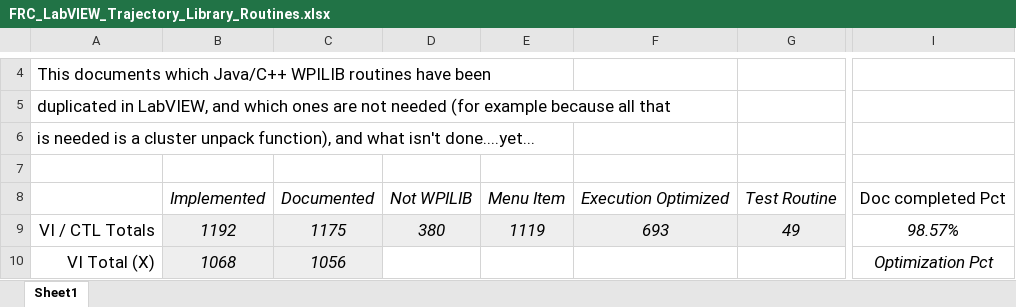
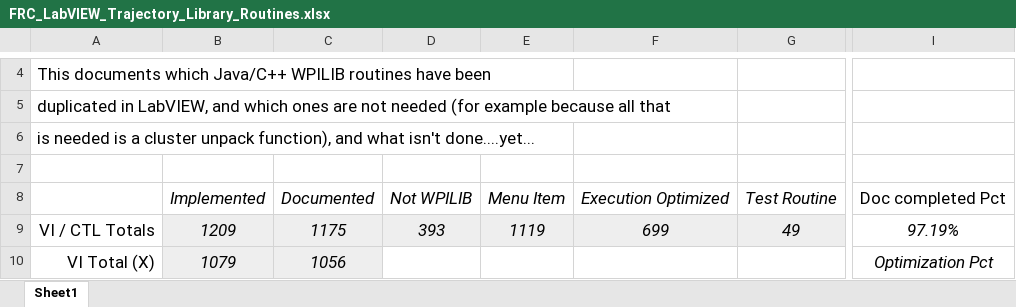
Before and after one commit to jsimpso81/WPIlibMathLabVIEW, an Excel workbook: FRC_Traj_Pkg/Misc/FRC_LabVIEW_Trajectory_Library_Routines.xlsx, sheet Sheet1, drawn as a sheet; only a part is shown, gaps mark what is left out; values as stored, in another font and other column widths than the file's, no borders; the diff covers the shown part only; the diff names each change by its address in the sheet, - before the commit and + after, or states it on an @@ line.

```diff
--- a/FRC_Traj_Pkg/Misc/FRC_LabVIEW_Trajectory_Library_Routines.xlsx (sheet Sheet1)
+++ b/FRC_Traj_Pkg/Misc/FRC_LabVIEW_Trajectory_Library_Routines.xlsx (sheet Sheet1)
-B9: 1192
+B9: 1209
-D9: 380
+D9: 393
-F9: 693
+F9: 699
-I9: 98.57%
+I9: 97.19%
-B10: 1068
+B10: 1079
```
Also changed, not shown: 17 added rows and 5 edited cells elsewhere in this sheet, formulas that keep their value, 20 other files.
